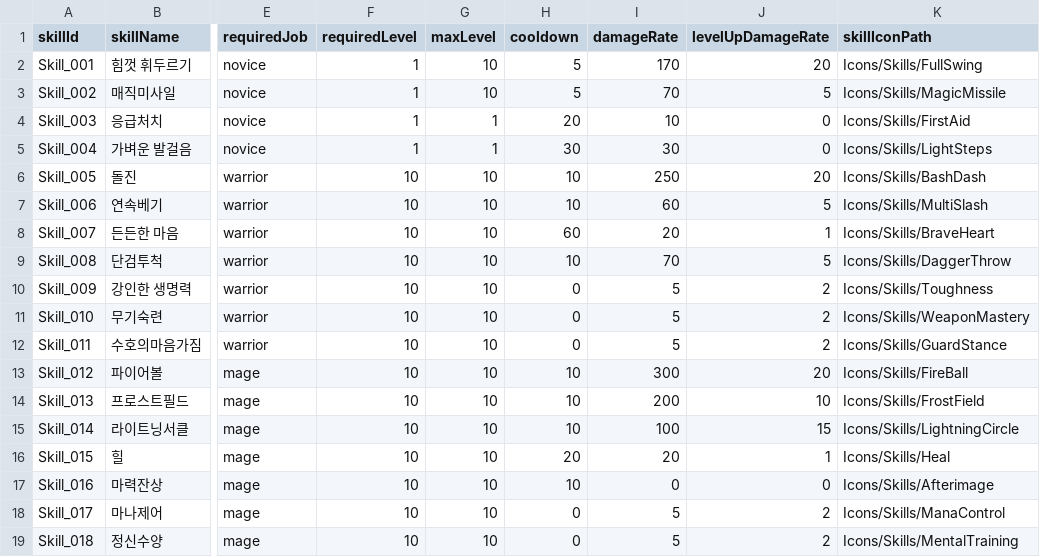
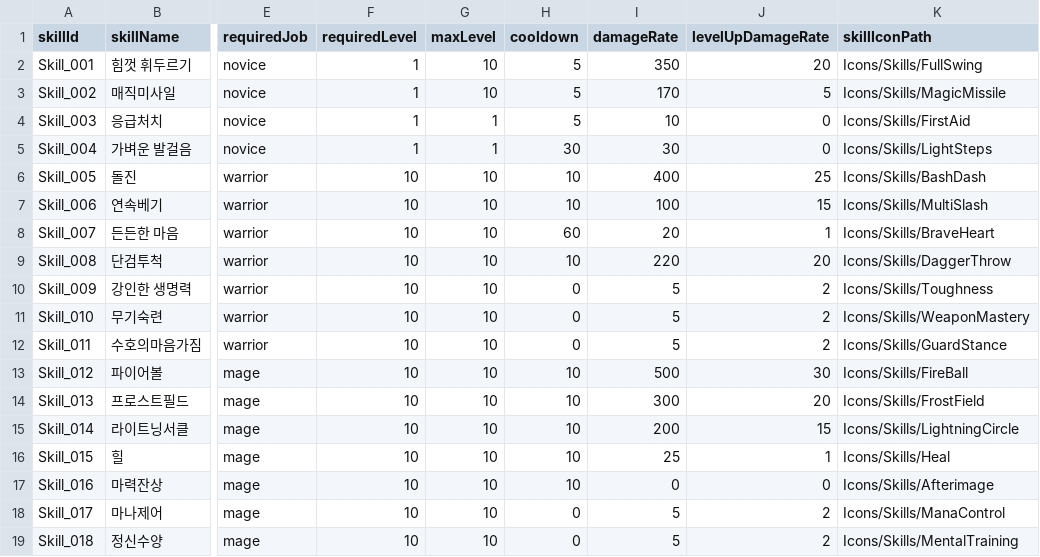
Before and after one commit to sepyris/ProjectRV, a CSV file: Assets/Resources/Data/Skill.csv, drawn as a sheet; only a part is shown, gaps mark what is left out; the diff names each change by its address in the sheet, - before the commit and + after, or states it on an @@ line.

```diff
--- a/Assets/Resources/Data/Skill.csv
+++ b/Assets/Resources/Data/Skill.csv
-I2 (damageRate): 170
+I2 (damageRate): 350
-I3 (damageRate): 70
+I3 (damageRate): 170
-H4 (cooldown): 20
+H4 (cooldown): 5
-I6 (damageRate): 250
+I6 (damageRate): 400
-J6 (levelUpDamageRate): 20
+J6 (levelUpDamageRate): 25
-I7 (damageRate): 60
+I7 (damageRate): 100
-J7 (levelUpDamageRate): 5
+J7 (levelUpDamageRate): 15
-I9 (damageRate): 70
+I9 (damageRate): 220
-J9 (levelUpDamageRate): 5
+J9 (levelUpDamageRate): 20
-I13 (damageRate): 300
+I13 (damageRate): 500
-J13 (levelUpDamageRate): 20
+J13 (levelUpDamageRate): 30
-I14 (damageRate): 200
+I14 (damageRate): 300
-J14 (levelUpDamageRate): 10
+J14 (levelUpDamageRate): 20
-I15 (damageRate): 100
+I15 (damageRate): 200
-H16 (cooldown): 20
+H16 (cooldown): 10
-I16 (damageRate): 20
+I16 (damageRate): 25
```
Also changed, not shown: 58 other files.
